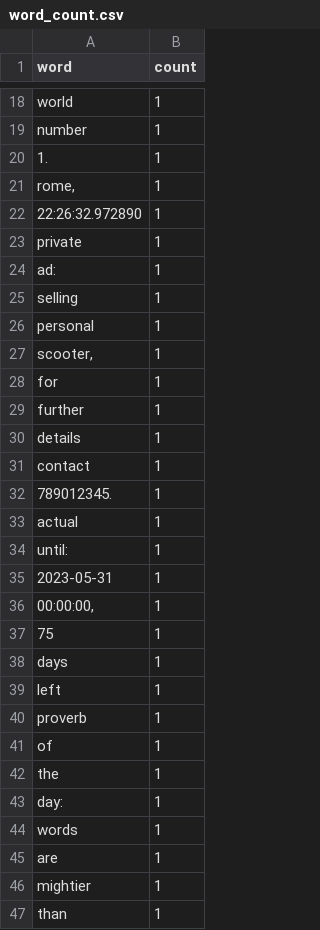
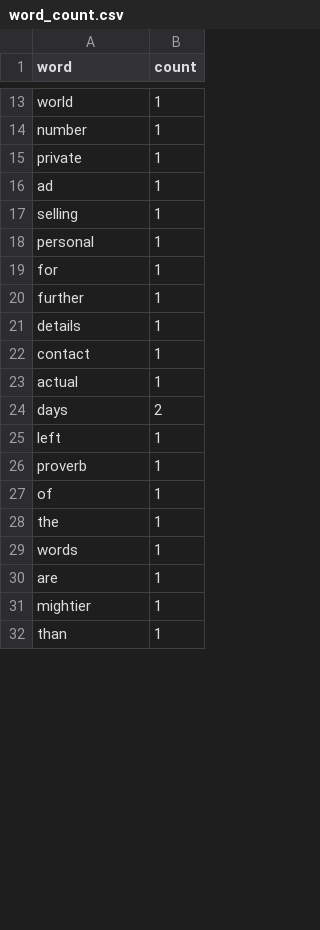
Before and after one commit to ptvaishnavi91/LearnPython, a CSV file: CSV_Parsing/word_count.csv, drawn as a sheet; only a part is shown, gaps mark what is left out; the diff covers the shown part only.

Commit message:
Added CSV parsing HW

```diff
--- a/CSV_Parsing/word_count.csv
+++ b/CSV_Parsing/word_count.csv
@@ -19,10 +14,6 @@ world,1
 number,1
-1.,1
-"rome,",1
-22:26:32.972890,1
 private,1
-ad:,1
+ad,1
 selling,1
 personal,1
-"scooter,",1
 for,1
@@ -31,9 +22,4 @@ details,1
 contact,1
-789012345.,1
 actual,1
-until:,1
-2023-05-31,1
-"00:00:00,",1
-75,1
-days,1
+days,2
 left,1
@@ -42,3 +28,2 @@ of,1
 the,1
-day:,1
 words,1
```
Also changed, not shown: 5 added rows, 5 removed rows and 4 edited cells elsewhere in this file, 4 other files.
